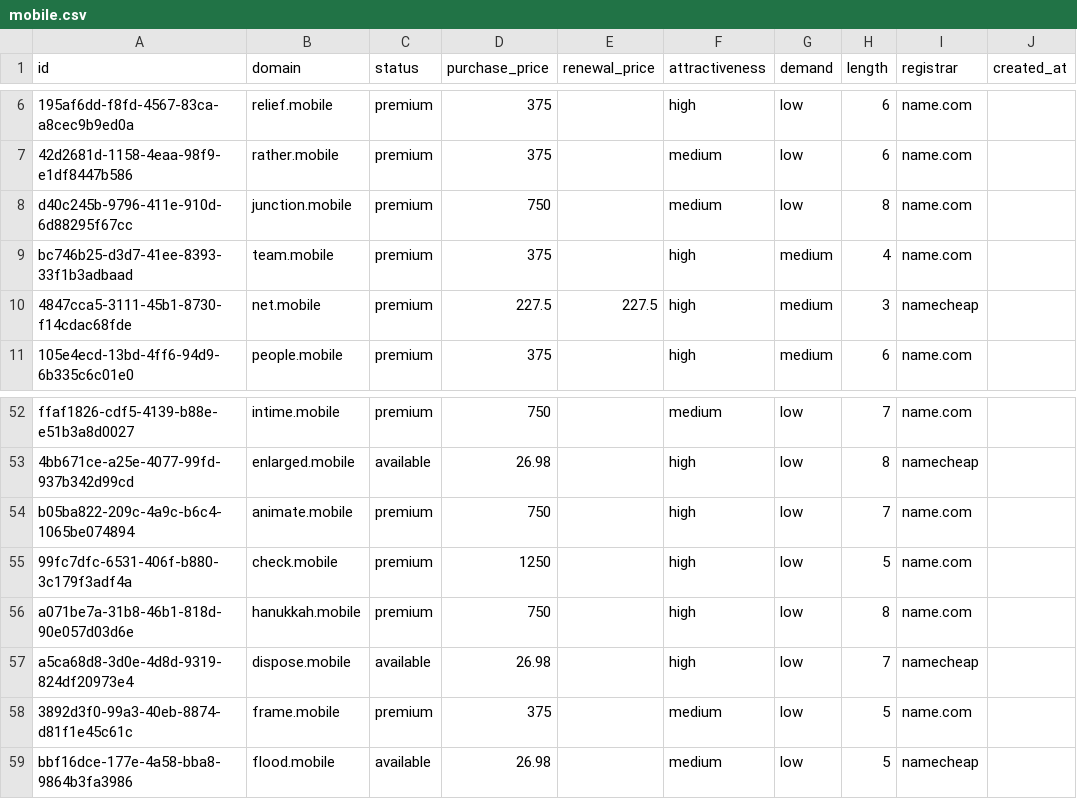
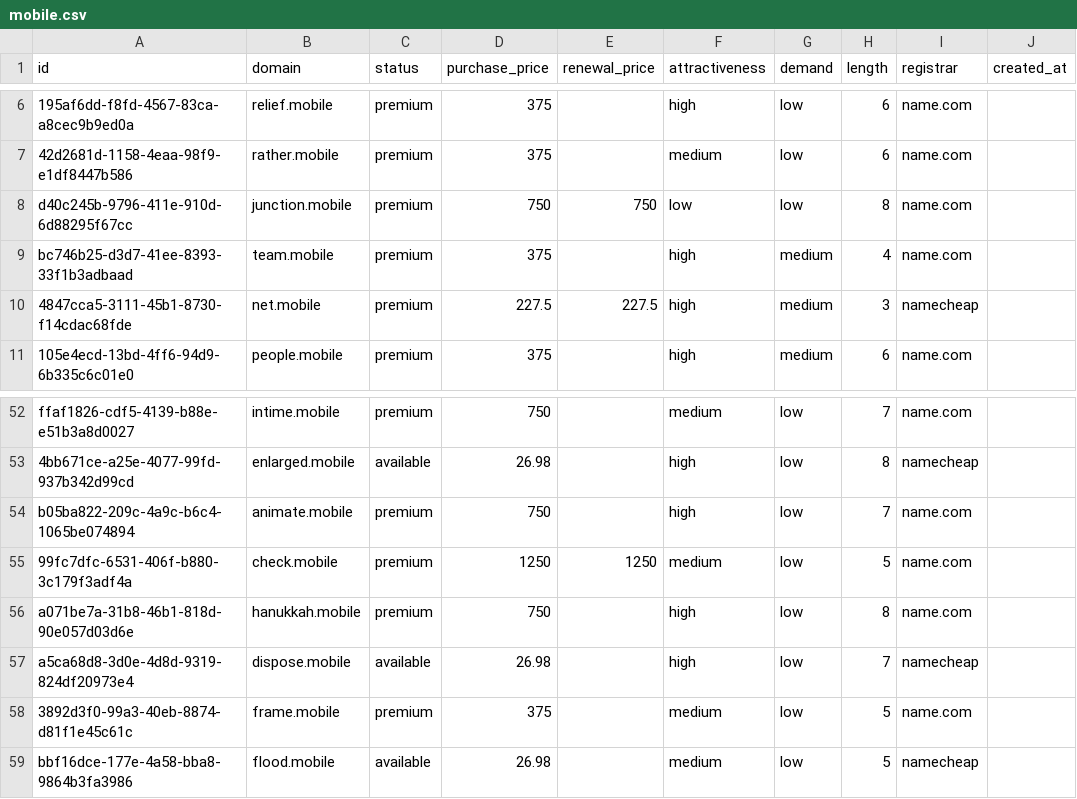
Before and after one commit to UniqueDomains/mobile-oneword-domains, a CSV file: mobile.csv, drawn as a sheet; only a part is shown, gaps mark what is left out; the diff names each change by its address in the sheet, - before the commit and + after, or states it on an @@ line.

Commit message:
Domains update

```diff
--- a/mobile.csv
+++ b/mobile.csv
-E8 (renewal_price): (empty)
+E8 (renewal_price): 750
-F8 (attractiveness): medium
+F8 (attractiveness): low
-E55 (renewal_price): (empty)
+E55 (renewal_price): 1250
-F55 (attractiveness): high
+F55 (attractiveness): medium
```
Also changed, not shown: 4 other files.
